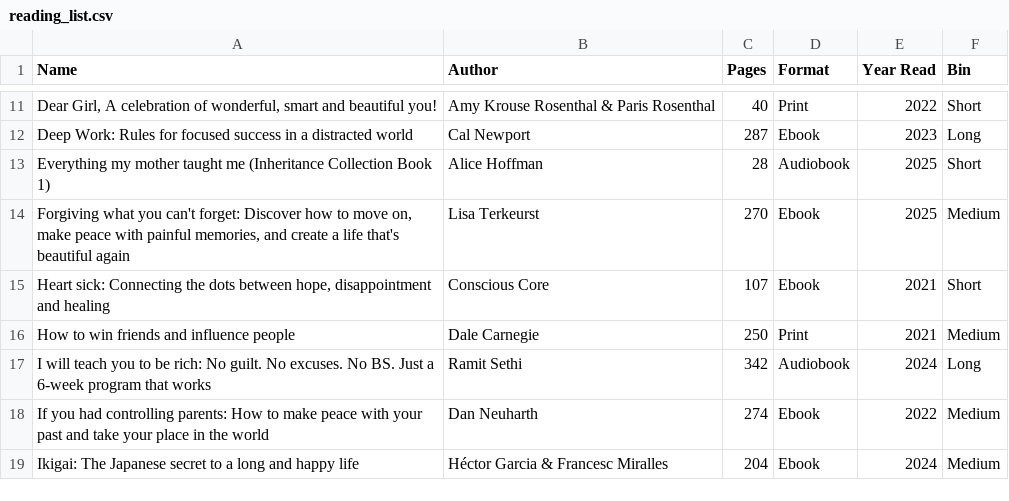
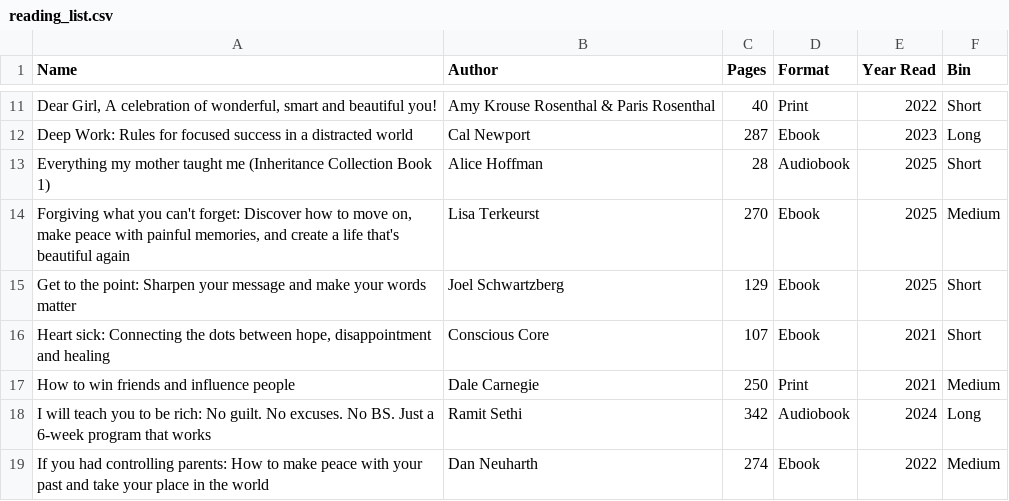
Before and after one commit to Sonya-7/PersonalReadingTrends, a CSV file: reading_list.csv, drawn as a sheet; only a part is shown, gaps mark what is left out; the shorter side is filled out with more unchanged rows; the diff names each change by its address in the sheet, - before the commit and + after, or states it on an @@ line.

Commit message:
Update reading_list.csv

```diff
--- a/reading_list.csv
+++ b/reading_list.csv
+row 15: Get to the point: Sharpen your message and make your words matter | Joel Schwartzberg | 129 | Ebook | 2025 | Short
```
